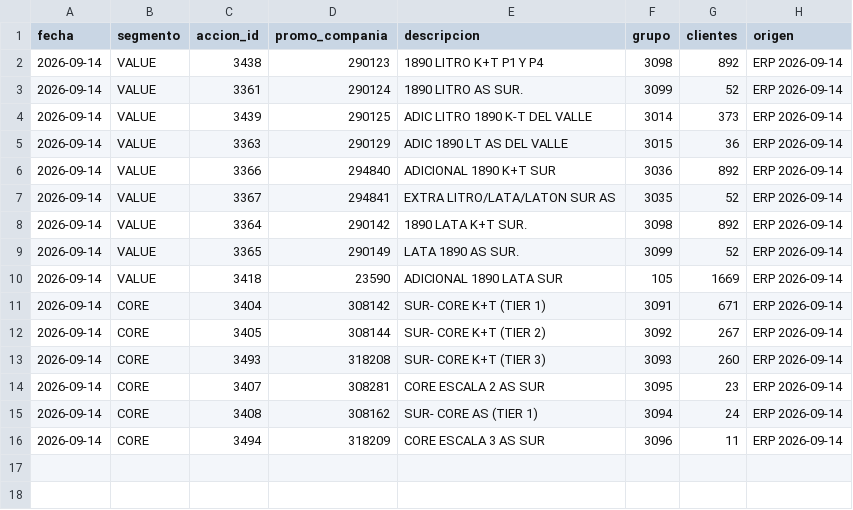
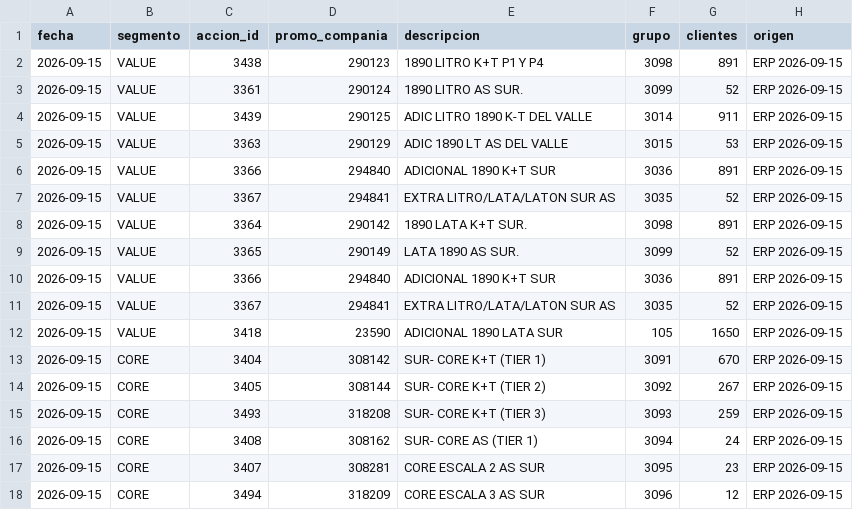
Before and after one commit to tomasddv/grupo-de-clientes-, a CSV file: trade_spend_dashboard/data/processed/group_summary.csv, drawn as a sheet.

Commit message:
Update trade spend snapshot 2026-09-15

```diff
--- a/trade_spend_dashboard/data/processed/group_summary.csv
+++ b/trade_spend_dashboard/data/processed/group_summary.csv
@@ -1,16 +1,18 @@
 fecha,segmento,accion_id,promo_compania,descripcion,grupo,clientes,origen
-2026-09-14,VALUE,3438,290123,1890 LITRO K+T P1 Y P4,3098,892,ERP 2026-09-14
-2026-09-14,VALUE,3361,290124,1890 LITRO AS SUR.,3099,52,ERP 2026-09-14
-2026-09-14,VALUE,3439,290125,ADIC LITRO 1890 K-T DEL VALLE,3014,373,ERP 2026-09-14
-2026-09-14,VALUE,3363,290129,ADIC 1890 LT AS DEL VALLE,3015,36,ERP 2026-09-14
-2026-09-14,VALUE,3366,294840,ADICIONAL 1890 K+T SUR,3036,892,ERP 2026-09-14
-2026-09-14,VALUE,3367,294841,EXTRA LITRO/LATA/LATON SUR AS,3035,52,ERP 2026-09-14
-2026-09-14,VALUE,3364,290142,1890 LATA K+T SUR.,3098,892,ERP 2026-09-14
-2026-09-14,VALUE,3365,290149,LATA 1890 AS SUR.,3099,52,ERP 2026-09-14
-2026-09-14,VALUE,3418,23590,ADICIONAL 1890 LATA SUR,105,1669,ERP 2026-09-14
-2026-09-14,CORE,3404,308142,SUR- CORE K+T (TIER 1),3091,671,ERP 2026-09-14
-2026-09-14,CORE,3405,308144,SUR- CORE K+T (TIER 2),3092,267,ERP 2026-09-14
-2026-09-14,CORE,3493,318208,SUR- CORE K+T (TIER 3),3093,260,ERP 2026-09-14
-2026-09-14,CORE,3407,308281,CORE ESCALA 2 AS SUR,3095,23,ERP 2026-09-14
-2026-09-14,CORE,3408,308162,SUR- CORE AS (TIER 1),3094,24,ERP 2026-09-14
-2026-09-14,CORE,3494,318209,CORE ESCALA 3 AS SUR,3096,11,ERP 2026-09-14
+2026-09-15,VALUE,3438,290123,1890 LITRO K+T P1 Y P4,3098,891,ERP 2026-09-15
+2026-09-15,VALUE,3361,290124,1890 LITRO AS SUR.,3099,52,ERP 2026-09-15
+2026-09-15,VALUE,3439,290125,ADIC LITRO 1890 K-T DEL VALLE,3014,911,ERP 2026-09-15
+2026-09-15,VALUE,3363,290129,ADIC 1890 LT AS DEL VALLE,3015,53,ERP 2026-09-15
+2026-09-15,VALUE,3366,294840,ADICIONAL 1890 K+T SUR,3036,891,ERP 2026-09-15
+2026-09-15,VALUE,3367,294841,EXTRA LITRO/LATA/LATON SUR AS,3035,52,ERP 2026-09-15
+2026-09-15,VALUE,3364,290142,1890 LATA K+T SUR.,3098,891,ERP 2026-09-15
+2026-09-15,VALUE,3365,290149,LATA 1890 AS SUR.,3099,52,ERP 2026-09-15
+2026-09-15,VALUE,3366,294840,ADICIONAL 1890 K+T SUR,3036,891,ERP 2026-09-15
+2026-09-15,VALUE,3367,294841,EXTRA LITRO/LATA/LATON SUR AS,3035,52,ERP 2026-09-15
+2026-09-15,VALUE,3418,23590,ADICIONAL 1890 LATA SUR,105,1650,ERP 2026-09-15
+2026-09-15,CORE,3404,308142,SUR- CORE K+T (TIER 1),3091,670,ERP 2026-09-15
+2026-09-15,CORE,3405,308144,SUR- CORE K+T (TIER 2),3092,267,ERP 2026-09-15
+2026-09-15,CORE,3493,318208,SUR- CORE K+T (TIER 3),3093,259,ERP 2026-09-15
+2026-09-15,CORE,3408,308162,SUR- CORE AS (TIER 1),3094,24,ERP 2026-09-15
+2026-09-15,CORE,3407,308281,CORE ESCALA 2 AS SUR,3095,23,ERP 2026-09-15
+2026-09-15,CORE,3494,318209,CORE ESCALA 3 AS SUR,3096,12,ERP 2026-09-15
```
Also changed, not shown: 2 other files.
